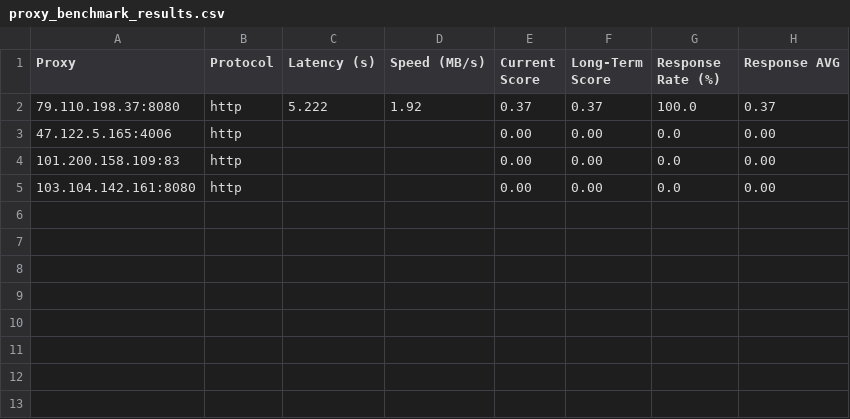
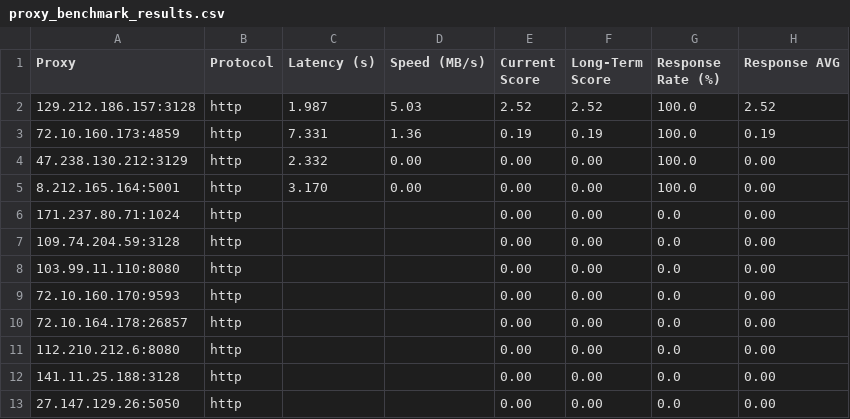
Before and after one commit to rriordan/Proxy-Master, a CSV file: Output/proxy_benchmark_results.csv, drawn as a sheet.

```diff
--- a/Output/proxy_benchmark_results.csv
+++ b/Output/proxy_benchmark_results.csv
@@ -1,5 +1,13 @@
 Proxy,Protocol,Latency (s),Speed (MB/s),Current Score,Long-Term Score,Response Rate (%),Response AVG
-79.110.198.37:8080,http,5.222,1.92,0.37,0.37,100.0,0.37
-47.122.5.165:4006,http,,,0.00,0.00,0.0,0.00
-101.200.158.109:83,http,,,0.00,0.00,0.0,0.00
-103.104.142.161:8080,http,,,0.00,0.00,0.0,0.00
+129.212.186.157:3128,http,1.987,5.03,2.52,2.52,100.0,2.52
+72.10.160.173:4859,http,7.331,1.36,0.19,0.19,100.0,0.19
+47.238.130.212:3129,http,2.332,0.00,0.00,0.00,100.0,0.00
+8.212.165.164:5001,http,3.170,0.00,0.00,0.00,100.0,0.00
+171.237.80.71:1024,http,,,0.00,0.00,0.0,0.00
+109.74.204.59:3128,http,,,0.00,0.00,0.0,0.00
+103.99.11.110:8080,http,,,0.00,0.00,0.0,0.00
+72.10.160.170:9593,http,,,0.00,0.00,0.0,0.00
+72.10.164.178:26857,http,,,0.00,0.00,0.0,0.00
+112.210.212.6:8080,http,,,0.00,0.00,0.0,0.00
+141.11.25.188:3128,http,,,0.00,0.00,0.0,0.00
+27.147.129.26:5050,http,,,0.00,0.00,0.0,0.00
```
Also changed, not shown: Output/proxy_history.csv, 4 other files.
